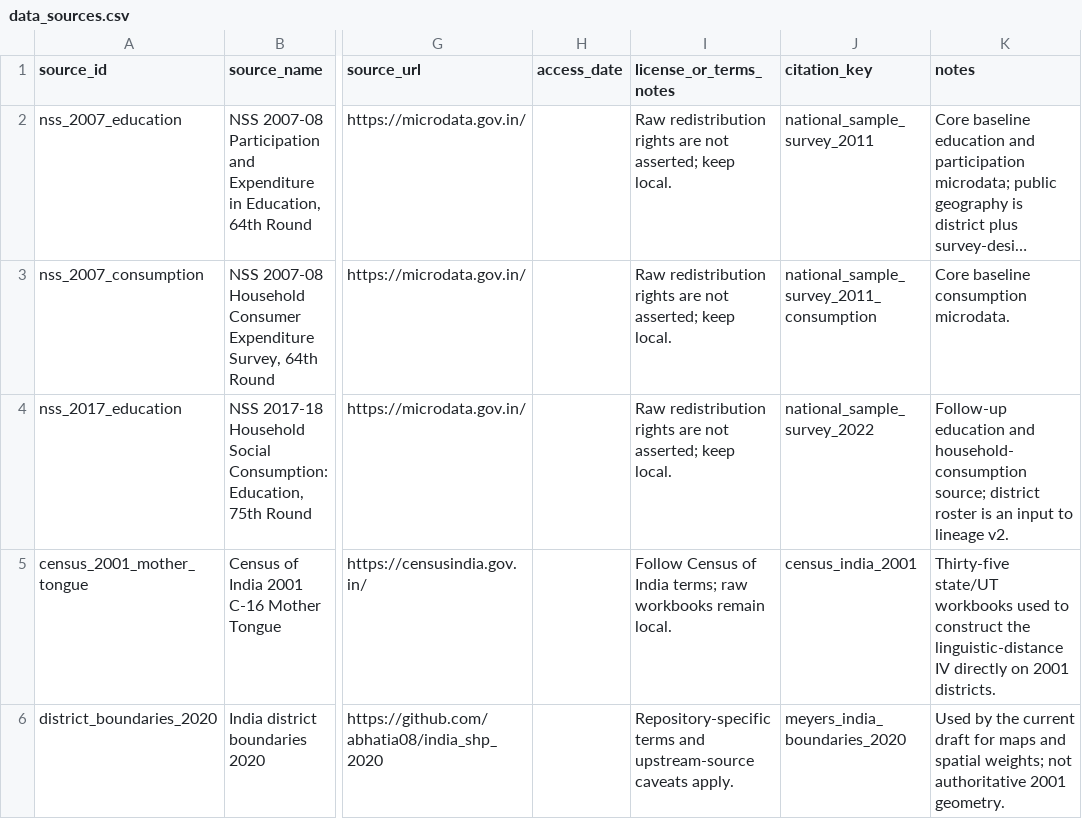
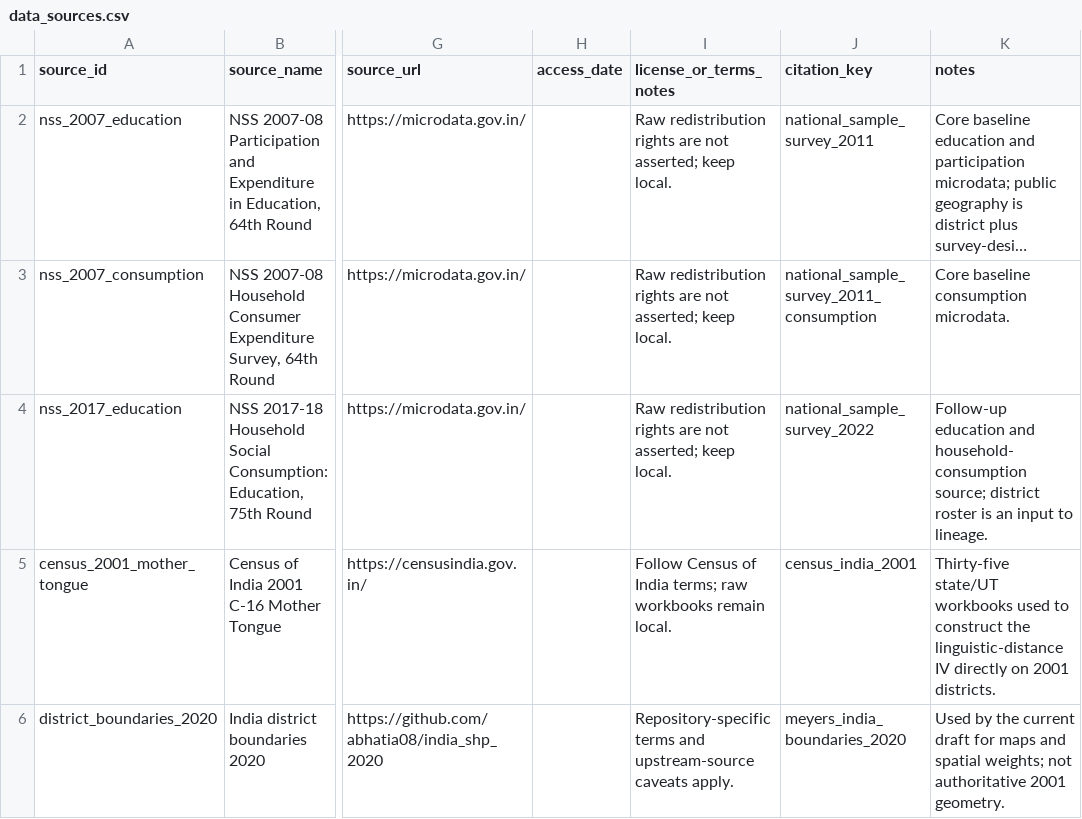
Before and after one commit to rishavbroy/emi-inequality-india, a CSV file: data/metadata/data_sources.csv, drawn as a sheet; only a part is shown, gaps mark what is left out; long unchanged cells end in …; the diff names each change by its address in the sheet, - before the commit and + after, or states it on an @@ line.

```diff
--- a/data/metadata/data_sources.csv
+++ b/data/metadata/data_sources.csv
-K4 (notes): …input to lineage v2.
+K4 (notes): …input to lineage.
```
Also changed, not shown: data/metadata/checksums.csv, 27 other files.
